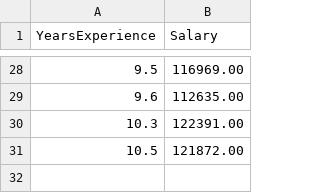
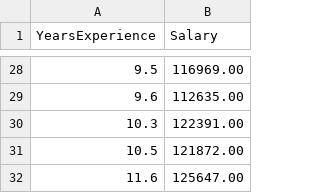
Before and after one commit to hardiksarin/ODUAI, a CSV file: Salary_Data.csv, drawn as a sheet; only a part is shown, gaps mark what is left out; the diff names each change by its address in the sheet, - before the commit and + after, or states it on an @@ line.

Commit message:
Update Salary_Data.csv
added an input

```diff
--- a/Salary_Data.csv
+++ b/Salary_Data.csv
+row 32: 11.6 | 125647.00
```
